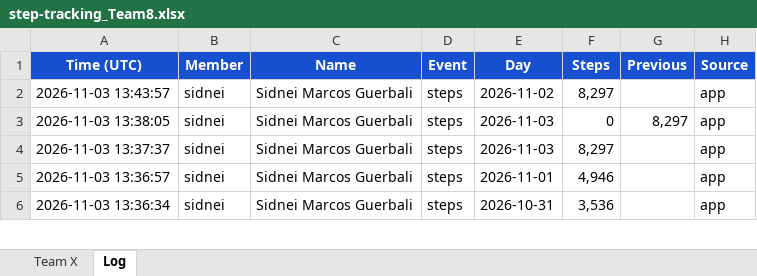
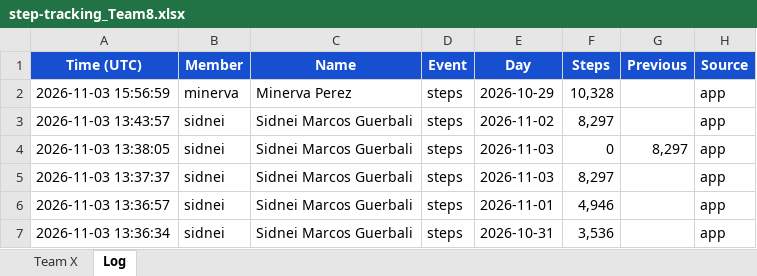
Before and after one commit to eronbfr/Step-Tracking-Challenge, an Excel workbook: step-tracking_Team8.xlsx, sheet Log, drawn as a sheet; only a part is shown; values as stored, in another font and other column widths than the file's, no borders; the diff names each change by its address in the sheet, - before the commit and + after, or states it on an @@ line.

```diff
--- a/step-tracking_Team8.xlsx (sheet Log)
+++ b/step-tracking_Team8.xlsx (sheet Log)
+row 2: 2026-11-03 15:56:59 | minerva | Minerva Perez | steps | 2026-10-29 | 10,328 |  | app
```
Also changed, not shown: sheet Team X, 2 other files.
